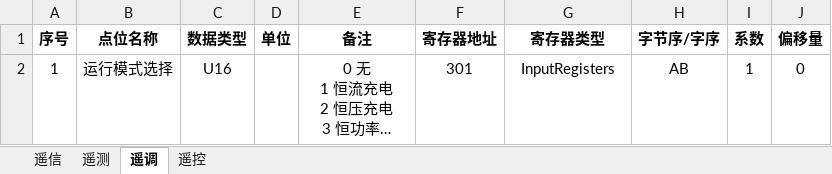
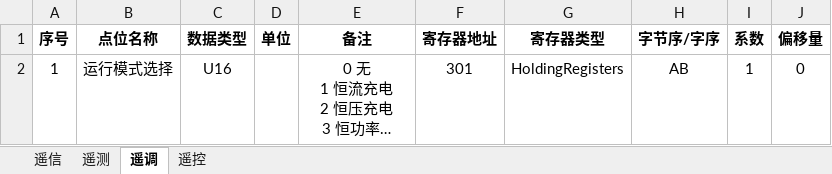
Before and after one commit to mikasa112/collector, an Excel workbook: config/PCS_450.xlsx, sheet 遥调, drawn as a sheet; long unchanged cells end in …; values as stored, in another font and other column widths than the file's, no borders; the diff names each change by its address in the sheet, - before the commit and + after, or states it on an @@ line.

```diff
--- a/config/PCS_450.xlsx (sheet 遥调)
+++ b/config/PCS_450.xlsx (sheet 遥调)
-G2 (寄存器类型): InputRegisters
+G2 (寄存器类型): HoldingRegisters
```
Also changed, not shown: 30 other files.
